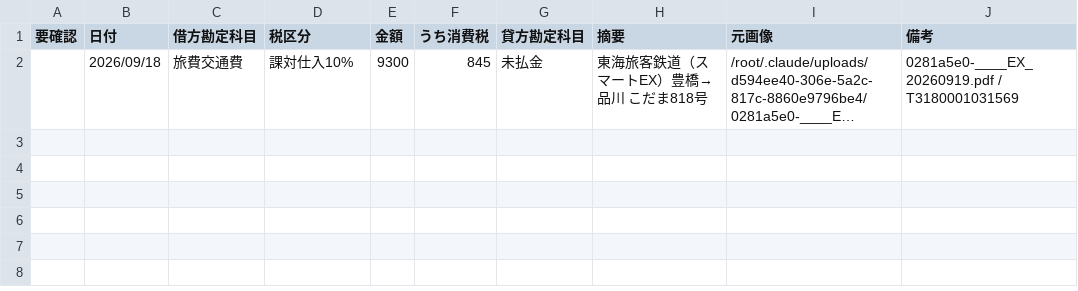
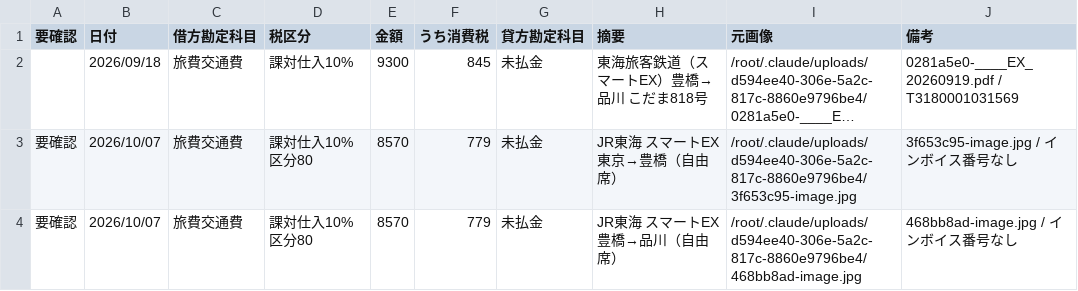
Before and after one commit to pandazda2-code/pandazda2, a CSV file: receipt2yayoi/out/hideyuki/review_2026.csv, drawn as a sheet; long unchanged cells end in …; the diff names each change by its address in the sheet, - before the commit and + after, or states it on an @@ line.

```diff
--- a/receipt2yayoi/out/hideyuki/review_2026.csv
+++ b/receipt2yayoi/out/hideyuki/review_2026.csv
+row 3: 要確認 | 2026/10/07 | 旅費交通費 | 課対仕入10%区分80 | 8570 | 779 | 未払金 | JR東海 スマートEX 東京→豊橋（自由席） | /root/.claude/uploads/d594ee40-306e-5a2c-817c-8860e9796be4/3f653c95-image.jpg | 3f653c95-image.jpg / インボイス番号なし
+row 4: 要確認 | 2026/10/07 | 旅費交通費 | 課対仕入10%区分80 | 8570 | 779 | 未払金 | JR東海 スマートEX 豊橋→品川（自由席） | /root/.claude/uploads/d594ee40-306e-5a2c-817c-8860e9796be4/468bb8ad-image.jpg | 468bb8ad-image.jpg / インボイス番号なし
```
Also changed, not shown: 2 other files.
